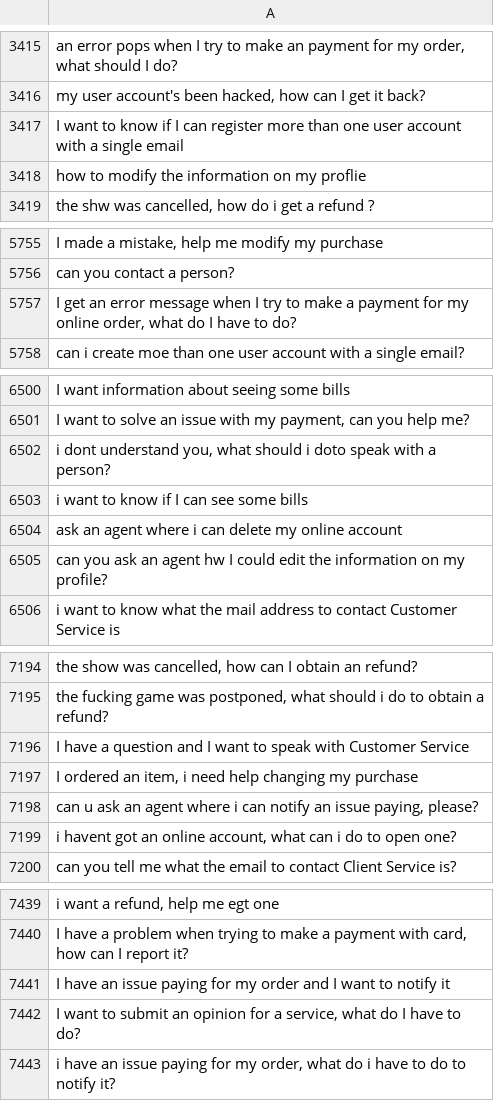
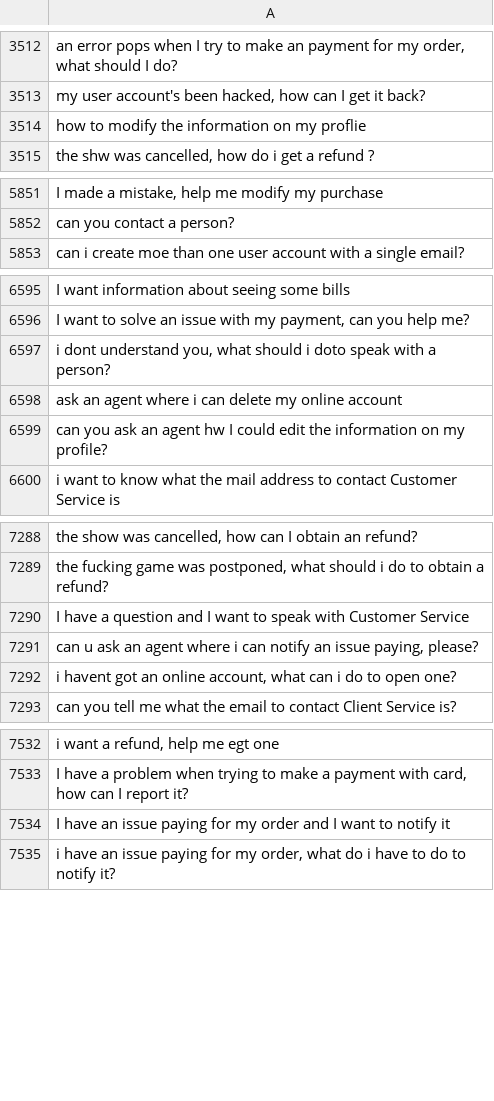
Before and after one commit to MuhammadHabibna/faq-topic-radar, a CSV file: preprocessing/faq_dataset_preprocessing/cleaned_text.csv, drawn as a sheet; only a part is shown, gaps mark what is left out; removed rows and columns are numbered as before the commit, all else as after; the diff covers the shown part only; the diff names each change by its address in the sheet, - before the commit and + after, or states it on an @@ line.

```diff
--- a/preprocessing/faq_dataset_preprocessing/cleaned_text.csv
+++ b/preprocessing/faq_dataset_preprocessing/cleaned_text.csv
-row 3417: I want to know if I can register more than one user account with a single email
-row 5757: I get an error message when I try to make a payment for my online order, what do I have to do?
-row 6503: i want to know if I can see some bills
-row 7197: I ordered an item, i need help changing my purchase
-row 7442: I want to submit an opinion for a service, what do I have to do?
```
Also changed, not shown: 97 added rows and 2 removed rows elsewhere in this file, 1 other file.
